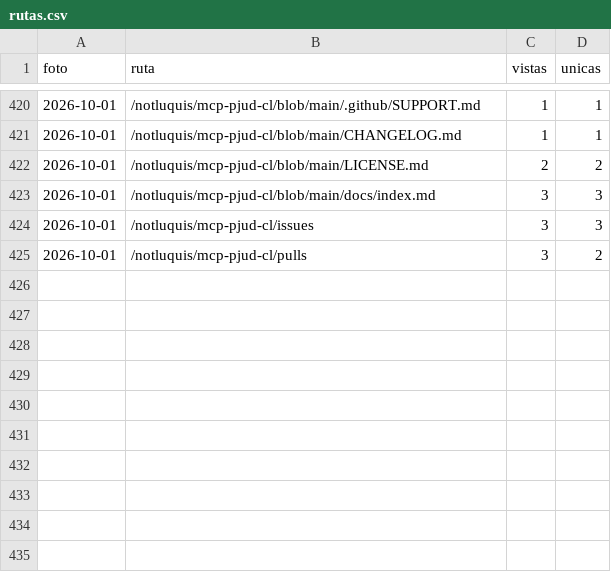
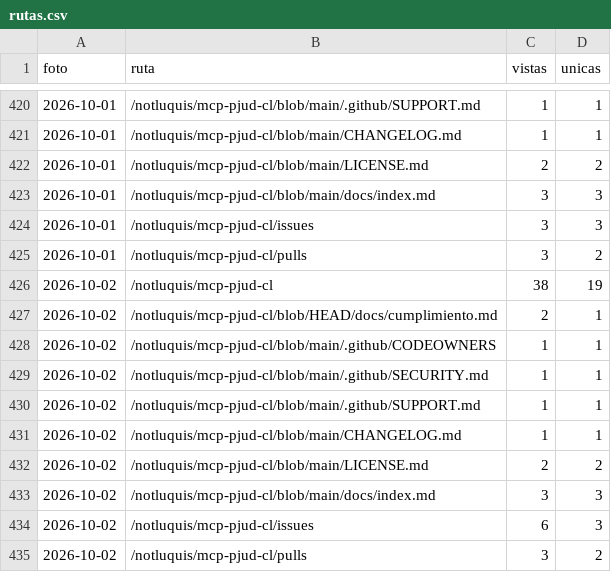
Before and after one commit to notluquis/mcp-pjud-cl, a CSV file: rutas.csv, drawn as a sheet; only a part is shown, gaps mark what is left out; the diff names each change by its address in the sheet, - before the commit and + after, or states it on an @@ line.

```diff
--- a/rutas.csv
+++ b/rutas.csv
+row 426: 2026-10-02 | /notluquis/mcp-pjud-cl | 38 | 19
+row 427: 2026-10-02 | /notluquis/mcp-pjud-cl/blob/HEAD/docs/cumplimiento.md | 2 | 1
+row 428: 2026-10-02 | /notluquis/mcp-pjud-cl/blob/main/.github/CODEOWNERS | 1 | 1
+row 429: 2026-10-02 | /notluquis/mcp-pjud-cl/blob/main/.github/SECURITY.md | 1 | 1
+row 430: 2026-10-02 | /notluquis/mcp-pjud-cl/blob/main/.github/SUPPORT.md | 1 | 1
+row 431: 2026-10-02 | /notluquis/mcp-pjud-cl/blob/main/CHANGELOG.md | 1 | 1
+row 432: 2026-10-02 | /notluquis/mcp-pjud-cl/blob/main/LICENSE.md | 2 | 2
+row 433: 2026-10-02 | /notluquis/mcp-pjud-cl/blob/main/docs/index.md | 3 | 3
+row 434: 2026-10-02 | /notluquis/mcp-pjud-cl/issues | 6 | 3
+row 435: 2026-10-02 | /notluquis/mcp-pjud-cl/pulls | 3 | 2
```
Also changed, not shown: descargas.csv, popularidad.csv, 3 other files.
